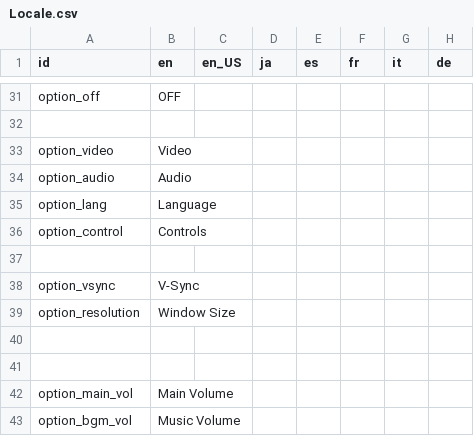
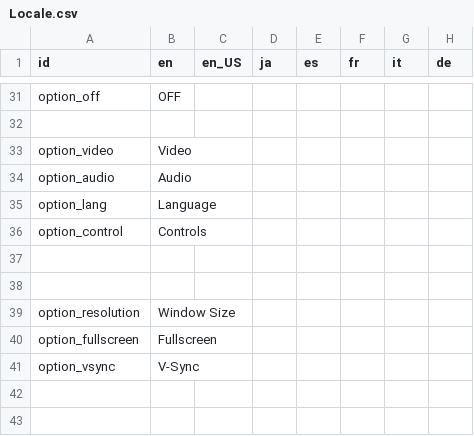
Before and after one commit to Kuma-Boo/project-reignition, a CSV file: Project/locale/Locale.csv, drawn as a sheet; only a part is shown, gaps mark what is left out; the shorter side is filled out with more unchanged rows.

Commit message:
Added fullscreen toggles

```diff
--- a/Project/locale/Locale.csv
+++ b/Project/locale/Locale.csv
@@ -37,4 +37,6 @@ option_control	Controls
 							
+							
+option_resolution	Window Size						
+option_fullscreen	Fullscreen						
 option_vsync	V-Sync						
-option_resolution	Window Size						
 							
```
Also changed, not shown: 12 other files.
